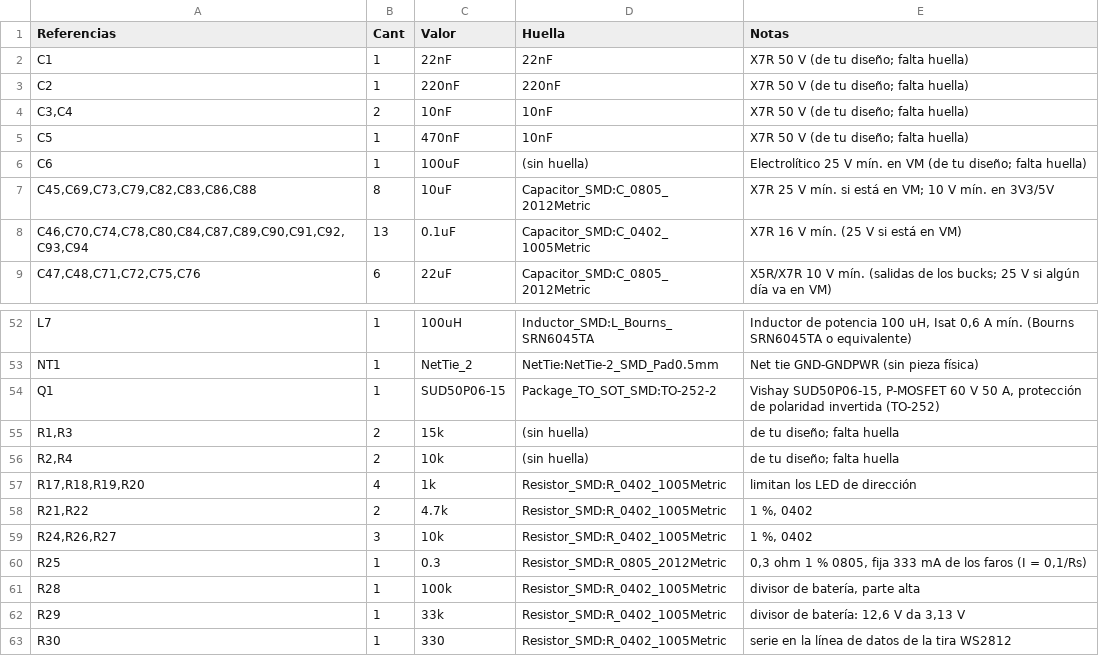
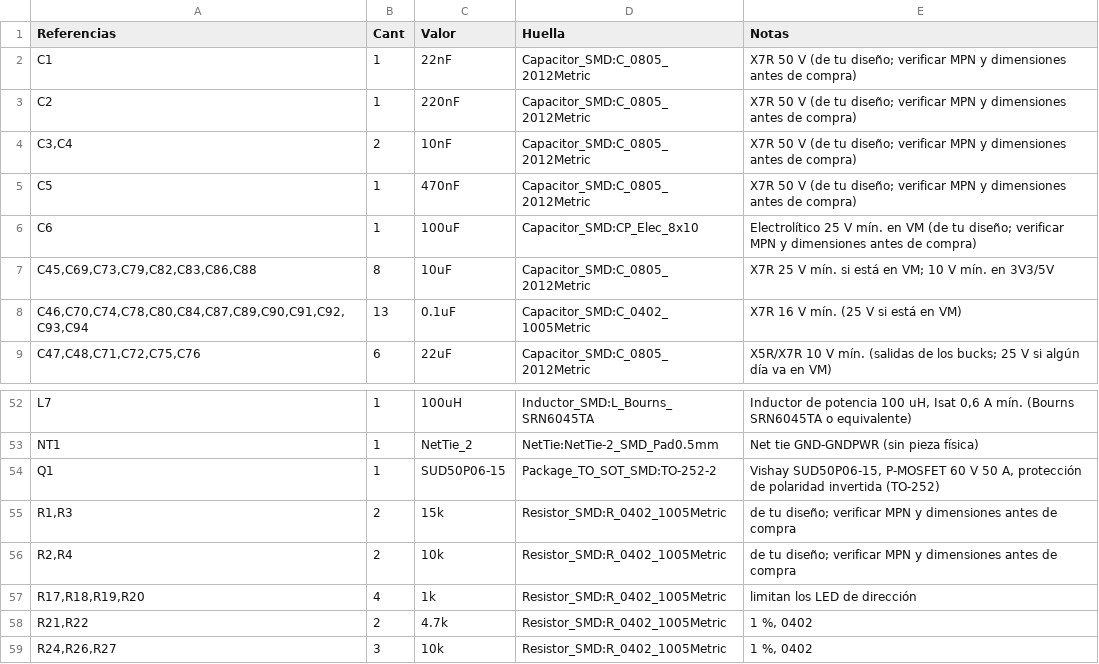
Before and after one commit to Eddym06/MiguelOHM, a CSV file: Placa_Carrito/Tesla/Tesla_BOM.csv, drawn as a sheet; only a part is shown, gaps mark what is left out; the shorter side is filled out with more unchanged rows.

```diff
--- a/Placa_Carrito/Tesla/Tesla_BOM.csv
+++ b/Placa_Carrito/Tesla/Tesla_BOM.csv
@@ -1,7 +1,7 @@
 Referencias,Cant,Valor,Huella,Notas
-C1,1,22nF,22nF,X7R 50 V (de tu diseño; falta huella)
-C2,1,220nF,220nF,X7R 50 V (de tu diseño; falta huella)
-"C3,C4",2,10nF,10nF,X7R 50 V (de tu diseño; falta huella)
-C5,1,470nF,10nF,X7R 50 V (de tu diseño; falta huella)
-C6,1,100uF,(sin huella),Electrolítico 25 V mín. en VM (de tu diseño; falta huella)
+C1,1,22nF,Capacitor_SMD:C_0805_2012Metric,X7R 50 V (de tu diseño; verificar MPN y dimensiones antes de compra)
+C2,1,220nF,Capacitor_SMD:C_0805_2012Metric,X7R 50 V (de tu diseño; verificar MPN y dimensiones antes de compra)
+"C3,C4",2,10nF,Capacitor_SMD:C_0805_2012Metric,X7R 50 V (de tu diseño; verificar MPN y dimensiones antes de compra)
+C5,1,470nF,Capacitor_SMD:C_0805_2012Metric,X7R 50 V (de tu diseño; verificar MPN y dimensiones antes de compra)
+C6,1,100uF,Capacitor_SMD:CP_Elec_8x10,Electrolítico 25 V mín. en VM (de tu diseño; verificar MPN y dimensiones antes de compra)
 "C45,C69,C73,C79,C82,C83,C86,C88",8,10uF,Capacitor_SMD:C_0805_2012Metric,X7R 25 V mín. si está en VM; 10 V mín. en 3V3/5V
@@ -54,4 +54,4 @@ NT1,1,NetTie_2,NetTie:NetTie-2_SMD_Pad0.5mm,Net tie GND-GNDPWR (sin pieza físic
 Q1,1,SUD50P06-15,Package_TO_SOT_SMD:TO-252-2,"Vishay SUD50P06-15, P-MOSFET 60 V 50 A, protección de polaridad invertida (TO-252)"
-"R1,R3",2,15k,(sin huella),de tu diseño; falta huella
-"R2,R4",2,10k,(sin huella),de tu diseño; falta huella
+"R1,R3",2,15k,Resistor_SMD:R_0402_1005Metric,de tu diseño; verificar MPN y dimensiones antes de compra
+"R2,R4",2,10k,Resistor_SMD:R_0402_1005Metric,de tu diseño; verificar MPN y dimensiones antes de compra
 "R17,R18,R19,R20",4,1k,Resistor_SMD:R_0402_1005Metric,limitan los LED de dirección
```
Also changed, not shown: 6 other files.
